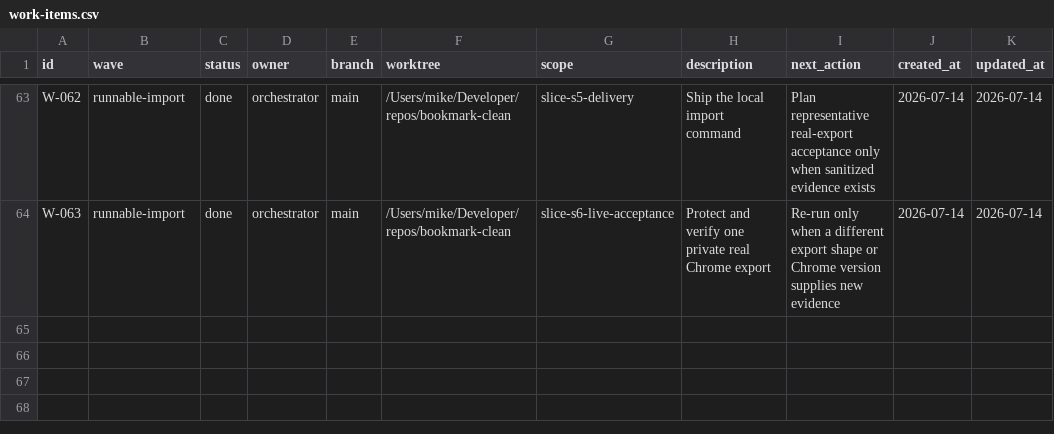
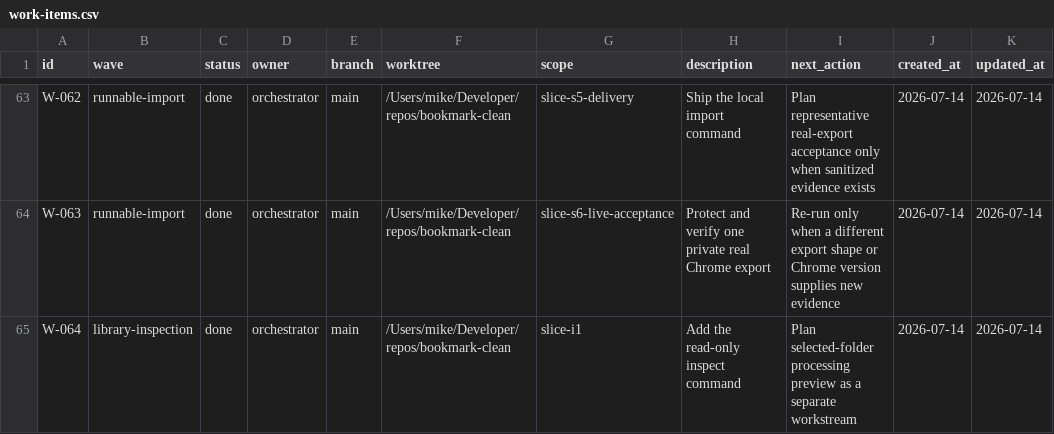
Before and after one commit to Chmeee99/bookmark-clean, a CSV file: docs/ops/work-items.csv, drawn as a sheet; only a part is shown, gaps mark what is left out; the diff names each change by its address in the sheet, - before the commit and + after, or states it on an @@ line.

```diff
--- a/docs/ops/work-items.csv
+++ b/docs/ops/work-items.csv
+row 65: W-064 | library-inspection | done | orchestrator | main | /Users/mike/Developer/repos/bookmark-clean | slice-i1 | Add the read-only inspect command | Plan selected-folder processing preview as a separate workstream | 2026-07-14 | 2026-07-14
```
Also changed, not shown: docs/ops/decisions.csv, docs/ops/tdd-checkpoints.csv, 8 other files.
